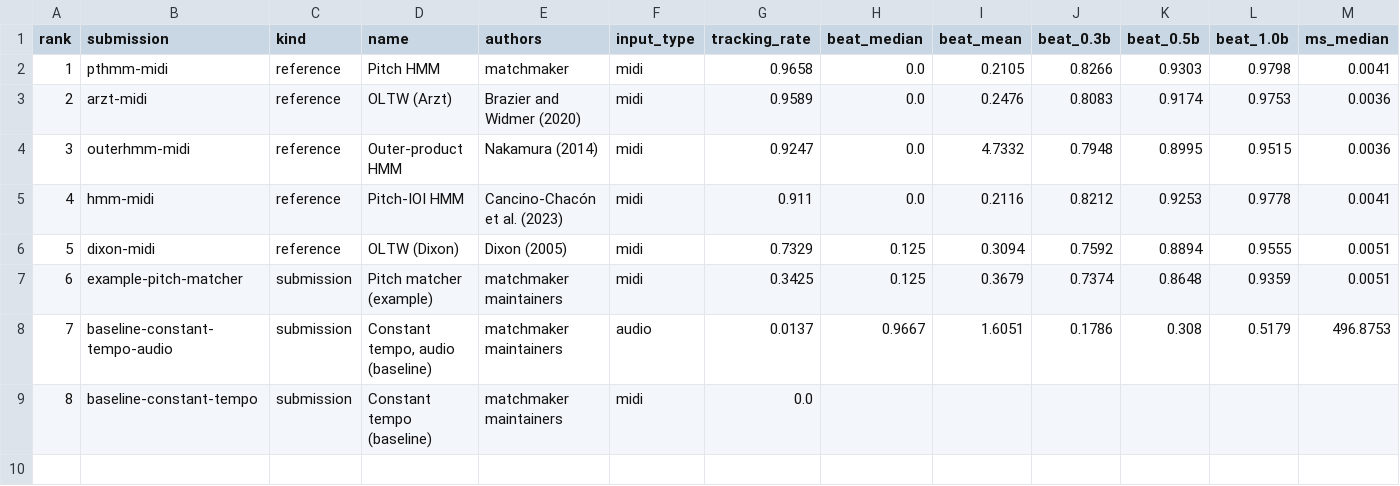
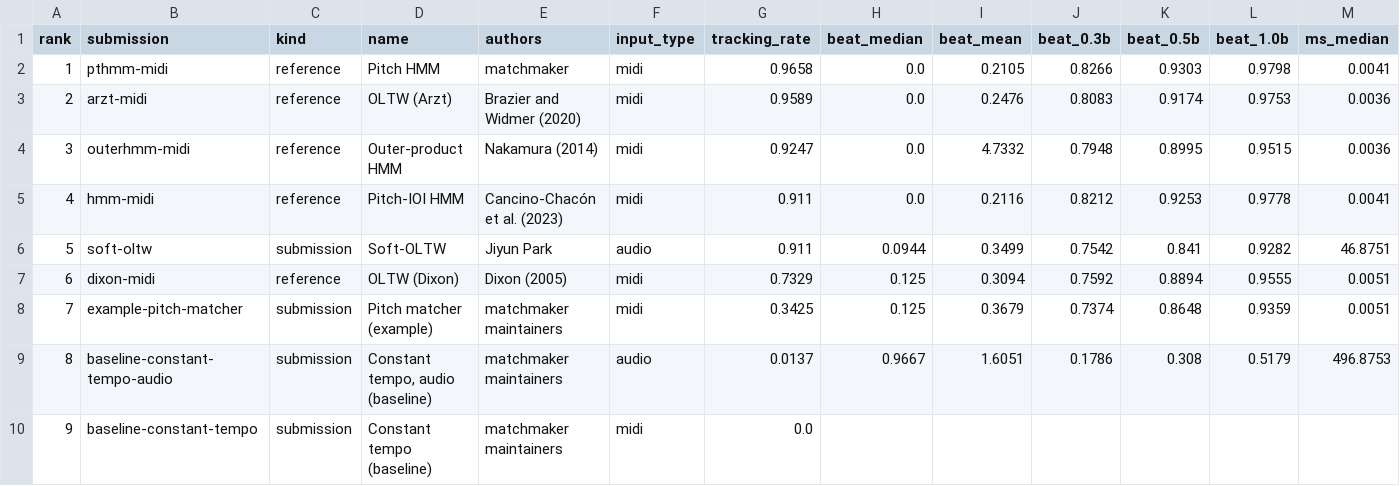
Before and after one commit to pymatchmaker/matchmaker_benchmark, a CSV file: results/leaderboard.csv, drawn as a sheet; only a part is shown; addresses are those after the commit; rows hold the shown columns only; the diff names each change by its address in the sheet, - before the commit and + after, or states it on an @@ line.

```diff
--- a/results/leaderboard.csv
+++ b/results/leaderboard.csv
+row 6: 5 | soft-oltw | submission | Soft-OLTW | Jiyun Park | audio | 0.911 | 0.0944 | 0.3499 | 0.7542 | 0.841 | 0.9282 | 46.8751
@@ column A (rank) renumbered from row 7 down @@
```
Also changed, not shown: 4 other files.
